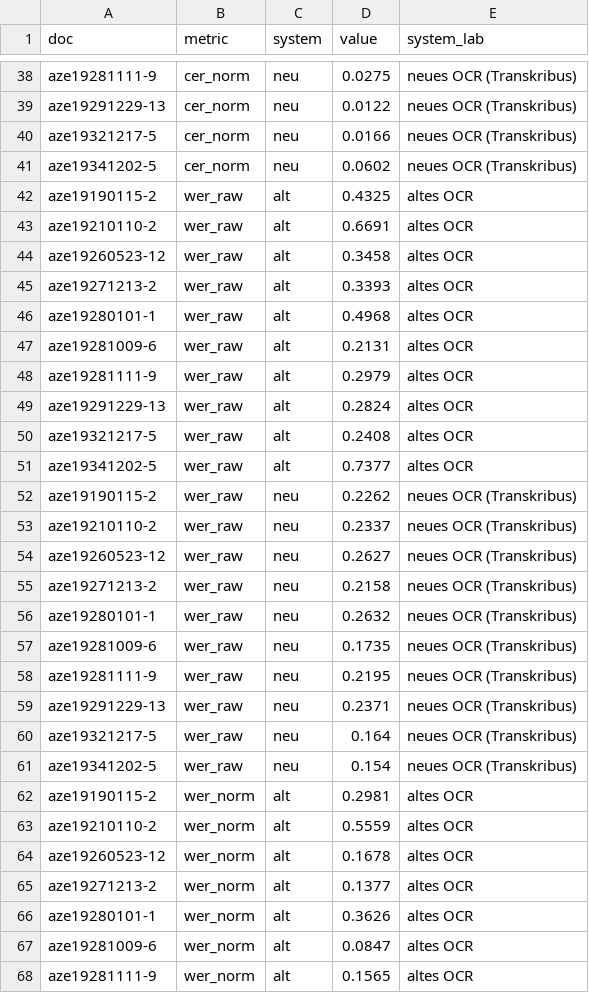
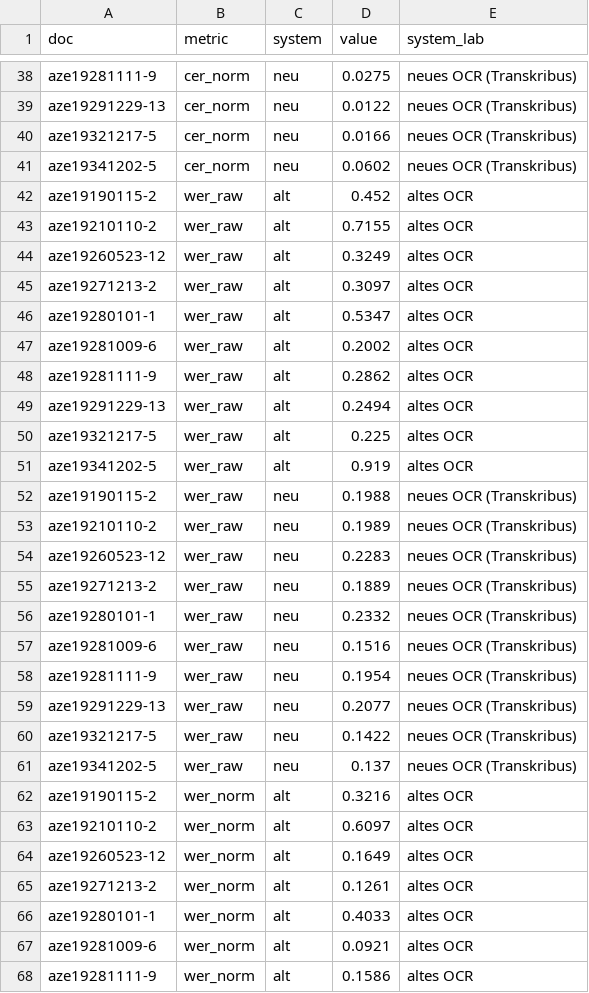
Before and after one commit to DH-Cologne/transcrEval, a CSV file: analysis/metrics_long.csv, drawn as a sheet; only a part is shown, gaps mark what is left out; the diff covers the shown part only.

Commit message:
Refactored metrics

```diff
--- a/analysis/metrics_long.csv
+++ b/analysis/metrics_long.csv
@@ -41,28 +41,28 @@
 "aze19341202-5","cer_norm","neu",0.0602,"neues OCR (Transkribus)"
-"aze19190115-2","wer_raw","alt",0.4325,"altes OCR"
-"aze19210110-2","wer_raw","alt",0.6691,"altes OCR"
-"aze19260523-12","wer_raw","alt",0.3458,"altes OCR"
-"aze19271213-2","wer_raw","alt",0.3393,"altes OCR"
-"aze19280101-1","wer_raw","alt",0.4968,"altes OCR"
-"aze19281009-6","wer_raw","alt",0.2131,"altes OCR"
-"aze19281111-9","wer_raw","alt",0.2979,"altes OCR"
-"aze19291229-13","wer_raw","alt",0.2824,"altes OCR"
-"aze19321217-5","wer_raw","alt",0.2408,"altes OCR"
-"aze19341202-5","wer_raw","alt",0.7377,"altes OCR"
-"aze19190115-2","wer_raw","neu",0.2262,"neues OCR (Transkribus)"
-"aze19210110-2","wer_raw","neu",0.2337,"neues OCR (Transkribus)"
-"aze19260523-12","wer_raw","neu",0.2627,"neues OCR (Transkribus)"
-"aze19271213-2","wer_raw","neu",0.2158,"neues OCR (Transkribus)"
-"aze19280101-1","wer_raw","neu",0.2632,"neues OCR (Transkribus)"
-"aze19281009-6","wer_raw","neu",0.1735,"neues OCR (Transkribus)"
-"aze19281111-9","wer_raw","neu",0.2195,"neues OCR (Transkribus)"
-"aze19291229-13","wer_raw","neu",0.2371,"neues OCR (Transkribus)"
-"aze19321217-5","wer_raw","neu",0.164,"neues OCR (Transkribus)"
-"aze19341202-5","wer_raw","neu",0.154,"neues OCR (Transkribus)"
-"aze19190115-2","wer_norm","alt",0.2981,"altes OCR"
-"aze19210110-2","wer_norm","alt",0.5559,"altes OCR"
-"aze19260523-12","wer_norm","alt",0.1678,"altes OCR"
-"aze19271213-2","wer_norm","alt",0.1377,"altes OCR"
-"aze19280101-1","wer_norm","alt",0.3626,"altes OCR"
-"aze19281009-6","wer_norm","alt",0.0847,"altes OCR"
-"aze19281111-9","wer_norm","alt",0.1565,"altes OCR"
+"aze19190115-2","wer_raw","alt",0.452,"altes OCR"
+"aze19210110-2","wer_raw","alt",0.7155,"altes OCR"
+"aze19260523-12","wer_raw","alt",0.3249,"altes OCR"
+"aze19271213-2","wer_raw","alt",0.3097,"altes OCR"
+"aze19280101-1","wer_raw","alt",0.5347,"altes OCR"
+"aze19281009-6","wer_raw","alt",0.2002,"altes OCR"
+"aze19281111-9","wer_raw","alt",0.2862,"altes OCR"
+"aze19291229-13","wer_raw","alt",0.2494,"altes OCR"
+"aze19321217-5","wer_raw","alt",0.225,"altes OCR"
+"aze19341202-5","wer_raw","alt",0.919,"altes OCR"
+"aze19190115-2","wer_raw","neu",0.1988,"neues OCR (Transkribus)"
+"aze19210110-2","wer_raw","neu",0.1989,"neues OCR (Transkribus)"
+"aze19260523-12","wer_raw","neu",0.2283,"neues OCR (Transkribus)"
+"aze19271213-2","wer_raw","neu",0.1889,"neues OCR (Transkribus)"
+"aze19280101-1","wer_raw","neu",0.2332,"neues OCR (Transkribus)"
+"aze19281009-6","wer_raw","neu",0.1516,"neues OCR (Transkribus)"
+"aze19281111-9","wer_raw","neu",0.1954,"neues OCR (Transkribus)"
+"aze19291229-13","wer_raw","neu",0.2077,"neues OCR (Transkribus)"
+"aze19321217-5","wer_raw","neu",0.1422,"neues OCR (Transkribus)"
+"aze19341202-5","wer_raw","neu",0.137,"neues OCR (Transkribus)"
+"aze19190115-2","wer_norm","alt",0.3216,"altes OCR"
+"aze19210110-2","wer_norm","alt",0.6097,"altes OCR"
+"aze19260523-12","wer_norm","alt",0.1649,"altes OCR"
+"aze19271213-2","wer_norm","alt",0.1261,"altes OCR"
+"aze19280101-1","wer_norm","alt",0.4033,"altes OCR"
+"aze19281009-6","wer_norm","alt",0.0921,"altes OCR"
+"aze19281111-9","wer_norm","alt",0.1586,"altes OCR"
```
Also changed, not shown: 13 edited cells elsewhere in this file, analysis/stats.csv, results/metrics.csv, 21 other files.
